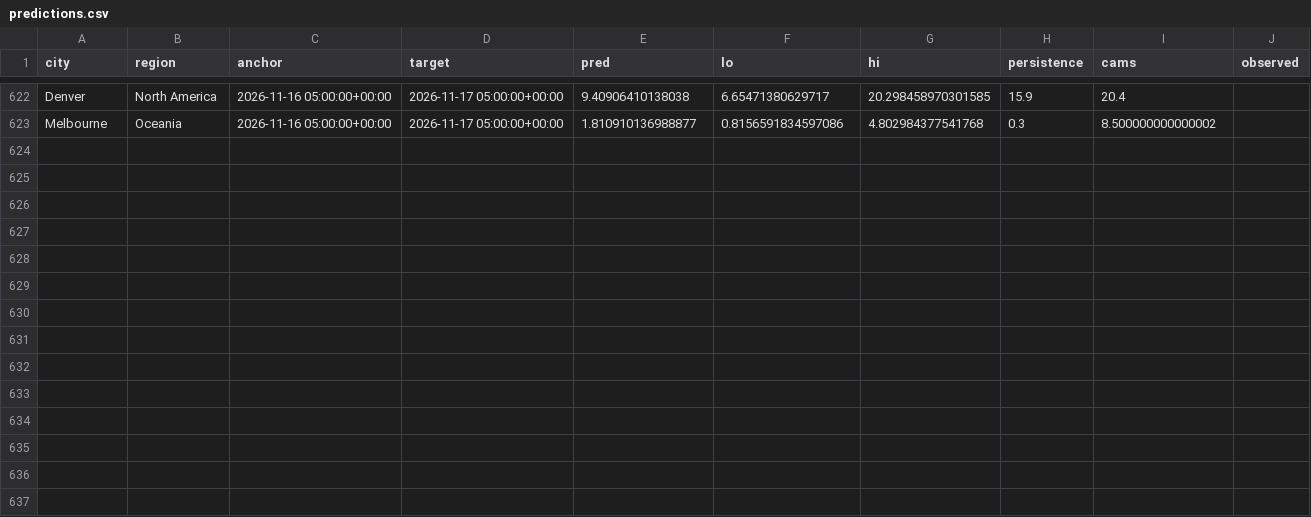
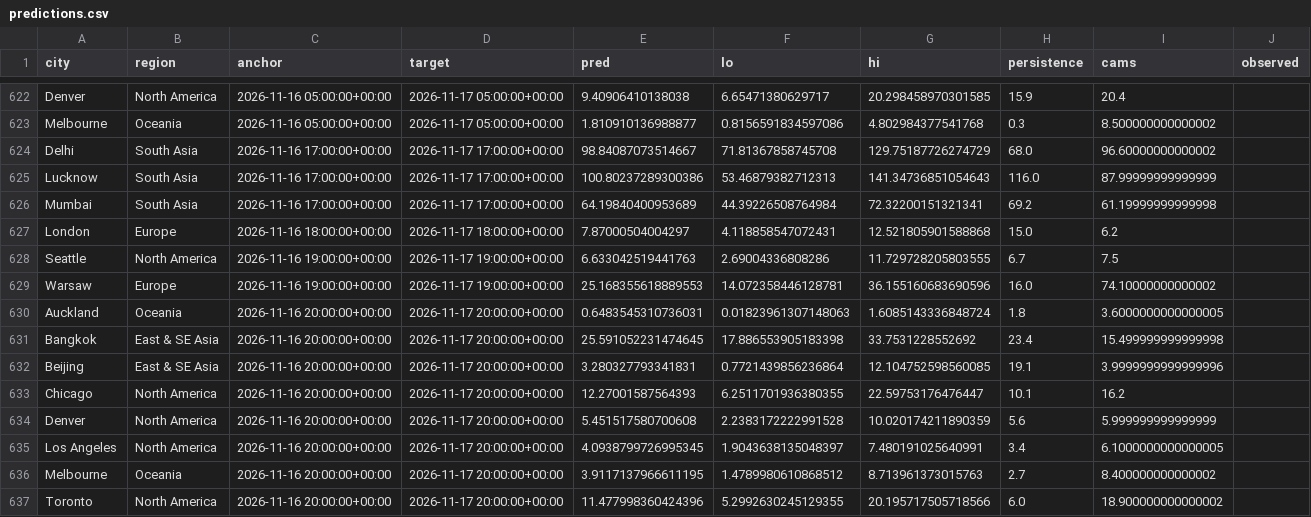
Before and after one commit to akhtarayan57/weather-radar-ai, a CSV file: data/live/predictions.csv, drawn as a sheet; only a part is shown, gaps mark what is left out; the diff covers the shown part only; the diff names each change by its address in the sheet, - before the commit and + after, or states it on an @@ line.

Commit message:
live predictions

```diff
--- a/data/live/predictions.csv
+++ b/data/live/predictions.csv
+row 624: Delhi | South Asia | 2026-11-16 17:00:00+00:00 | 2026-11-17 17:00:00+00:00 | 98.84087073514667 | 71.81367858745708 | 129.75187726274729 | 68.0 | 96.60000000000002
+row 625: Lucknow | South Asia | 2026-11-16 17:00:00+00:00 | 2026-11-17 17:00:00+00:00 | 100.80237289300386 | 53.46879382712313 | 141.34736851054643 | 116.0 | 87.99999999999999
+row 626: Mumbai | South Asia | 2026-11-16 17:00:00+00:00 | 2026-11-17 17:00:00+00:00 | 64.19840400953689 | 44.39226508764984 | 72.32200151321341 | 69.2 | 61.19999999999998
+row 627: London | Europe | 2026-11-16 18:00:00+00:00 | 2026-11-17 18:00:00+00:00 | 7.87000504004297 | 4.118858547072431 | 12.521805901588868 | 15.0 | 6.2
+row 628: Seattle | North America | 2026-11-16 19:00:00+00:00 | 2026-11-17 19:00:00+00:00 | 6.633042519441763 | 2.69004336808286 | 11.729728205803555 | 6.7 | 7.5
+row 629: Warsaw | Europe | 2026-11-16 19:00:00+00:00 | 2026-11-17 19:00:00+00:00 | 25.168355618889553 | 14.072358446128781 | 36.155160683690596 | 16.0 | 74.10000000000002
+row 630: Auckland | Oceania | 2026-11-16 20:00:00+00:00 | 2026-11-17 20:00:00+00:00 | 0.6483545310736031 | 0.01823961307148063 | 1.6085143336848724 | 1.8 | 3.6000000000000005
+row 631: Bangkok | East & SE Asia | 2026-11-16 20:00:00+00:00 | 2026-11-17 20:00:00+00:00 | 25.591052231474645 | 17.886553905183398 | 33.7531228552692 | 23.4 | 15.499999999999998
+row 632: Beijing | East & SE Asia | 2026-11-16 20:00:00+00:00 | 2026-11-17 20:00:00+00:00 | 3.280327793341831 | 0.7721439856236864 | 12.104752598560085 | 19.1 | 3.9999999999999996
+row 633: Chicago | North America | 2026-11-16 20:00:00+00:00 | 2026-11-17 20:00:00+00:00 | 12.27001587564393 | 6.2511701936380355 | 22.59753176476447 | 10.1 | 16.2
+row 634: Denver | North America | 2026-11-16 20:00:00+00:00 | 2026-11-17 20:00:00+00:00 | 5.451517580700608 | 2.2383172222991528 | 10.020174211890359 | 5.6 | 5.999999999999999
+row 635: Los Angeles | North America | 2026-11-16 20:00:00+00:00 | 2026-11-17 20:00:00+00:00 | 4.0938799726995345 | 1.9043638135048397 | 7.480191025640991 | 3.4 | 6.1000000000000005
+row 636: Melbourne | Oceania | 2026-11-16 20:00:00+00:00 | 2026-11-17 20:00:00+00:00 | 3.9117137966611195 | 1.4789980610868512 | 8.713961373015763 | 2.7 | 8.400000000000002
+row 637: Toronto | North America | 2026-11-16 20:00:00+00:00 | 2026-11-17 20:00:00+00:00 | 11.477998360424396 | 5.2992630245129355 | 20.195717505718566 | 6.0 | 18.900000000000002
```
Also changed, not shown: 14 edited cells elsewhere in this file.
